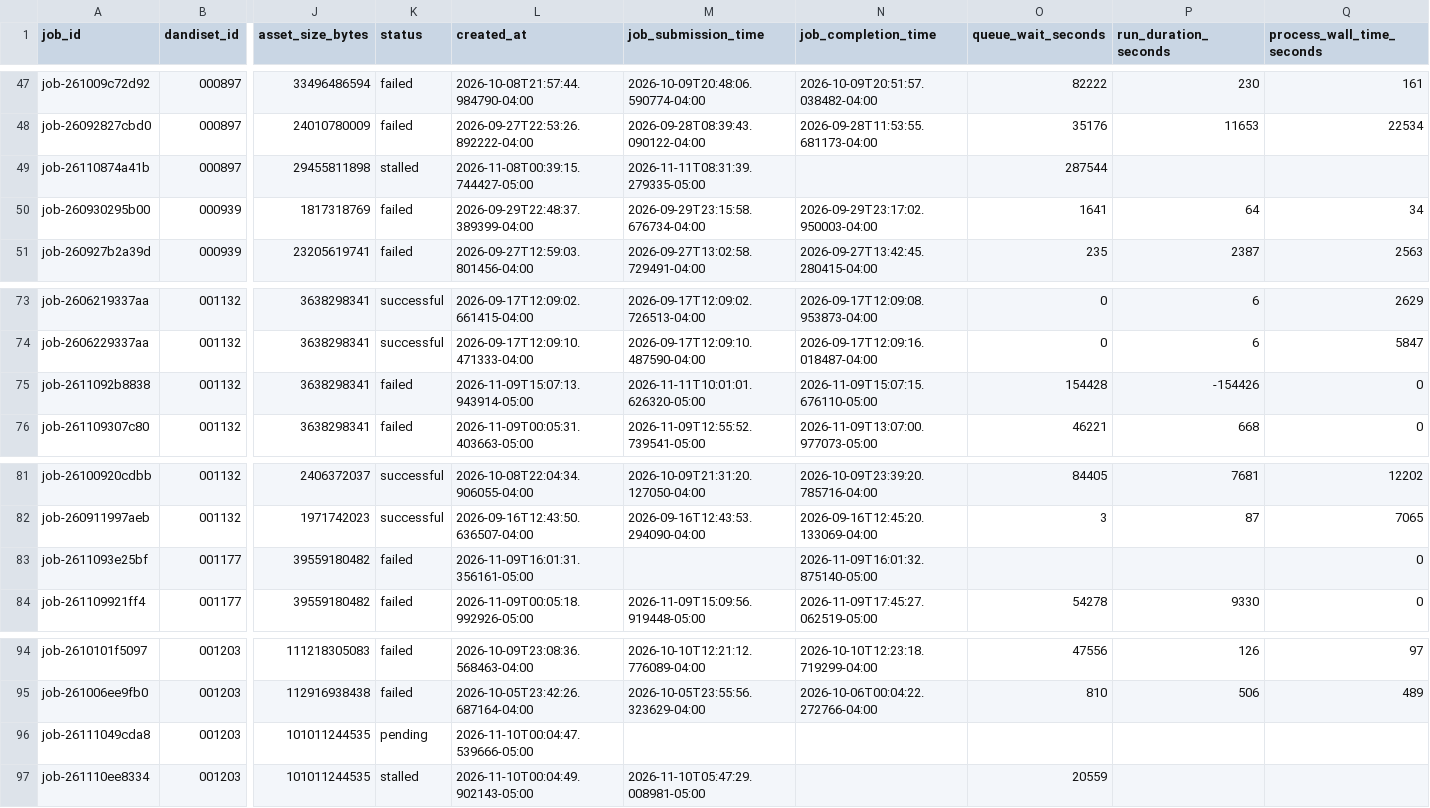
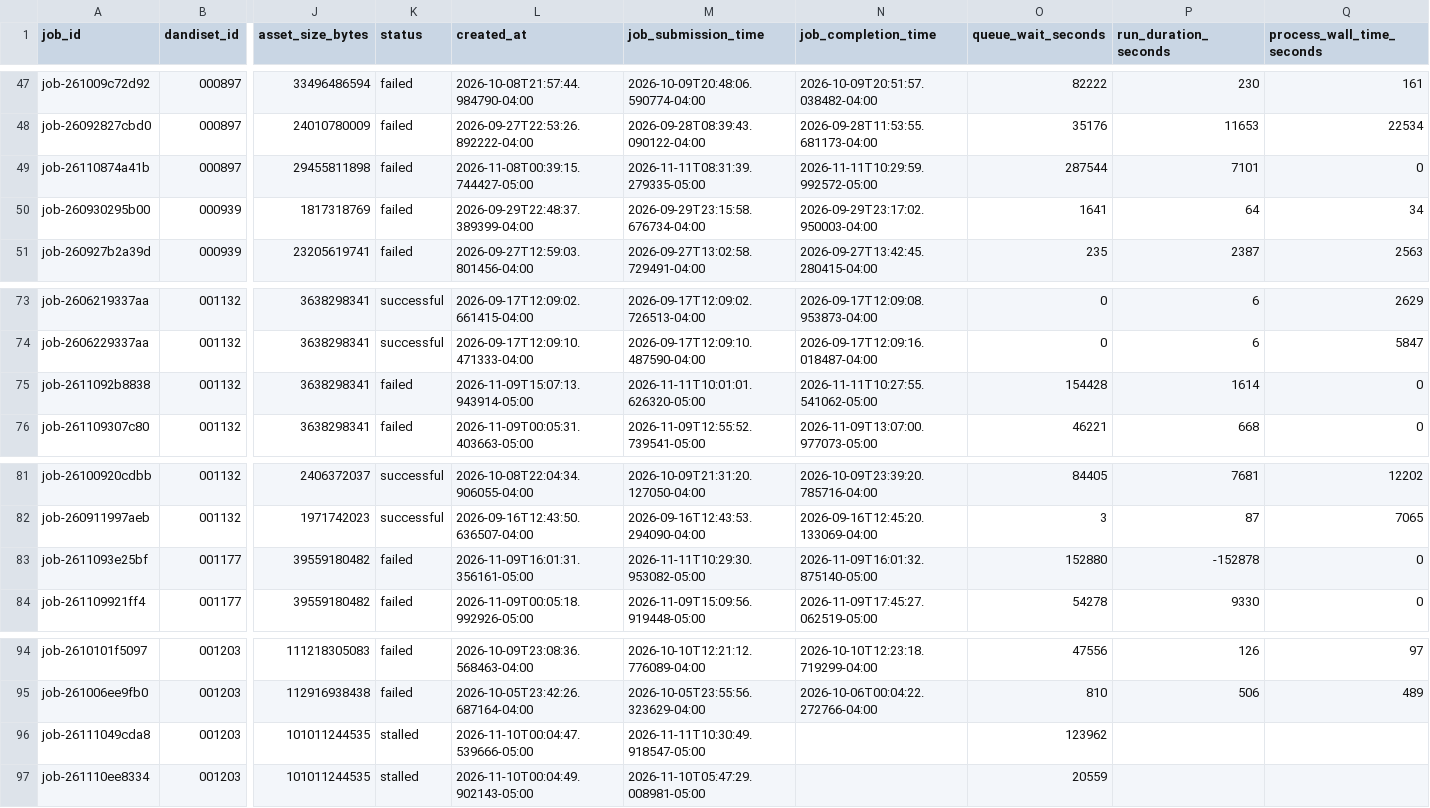
Before and after one commit to dandi-compute/001697, a TSV file: derivatives/jobs.tsv, drawn as a sheet; only a part is shown, gaps mark what is left out; the diff names each change by its address in the sheet, - before the commit and + after, or states it on an @@ line.

```diff
--- a/derivatives/jobs.tsv
+++ b/derivatives/jobs.tsv
-K49 (status): stalled
+K49 (status): failed
-N49 (job_completion_time): (empty)
+N49 (job_completion_time): 2026-11-11T10:29:59.992572-05:00
-P49 (run_duration_seconds): (empty)
+P49 (run_duration_seconds): 7101
-Q49 (process_wall_time_seconds): (empty)
+Q49 (process_wall_time_seconds): 0
-N75 (job_completion_time): 2026-11-09T15:07:15.676110-05:00
+N75 (job_completion_time): 2026-11-11T10:27:55.541062-05:00
-P75 (run_duration_seconds): -154426
+P75 (run_duration_seconds): 1614
-M83 (job_submission_time): (empty)
+M83 (job_submission_time): 2026-11-11T10:29:30.953082-05:00
-O83 (queue_wait_seconds): (empty)
+O83 (queue_wait_seconds): 152880
-P83 (run_duration_seconds): (empty)
+P83 (run_duration_seconds): -152878
-K96 (status): pending
+K96 (status): stalled
-M96 (job_submission_time): (empty)
+M96 (job_submission_time): 2026-11-11T10:30:49.918547-05:00
-O96 (queue_wait_seconds): (empty)
+O96 (queue_wait_seconds): 123962
```
Also changed, not shown: 4 other files.
